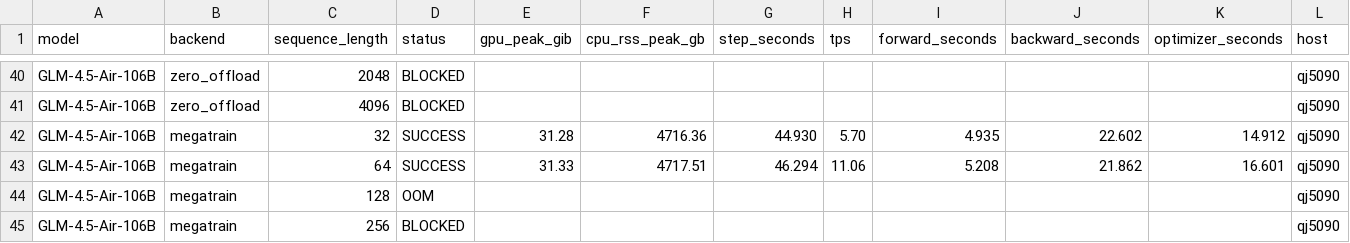
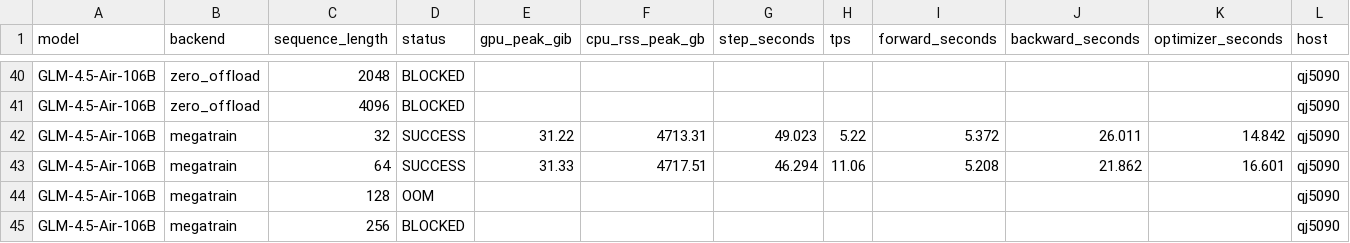
Before and after one commit to yyj6666667/10.10-benchmark, a CSV file: results/qj5090_figure9.csv, drawn as a sheet; only a part is shown, gaps mark what is left out; the diff names each change by its address in the sheet, - before the commit and + after, or states it on an @@ line.

```diff
--- a/results/qj5090_figure9.csv
+++ b/results/qj5090_figure9.csv
-E42 (gpu_peak_gib): 31.28
+E42 (gpu_peak_gib): 31.22
-F42 (cpu_rss_peak_gb): 4716.36
+F42 (cpu_rss_peak_gb): 4713.31
-G42 (step_seconds): 44.930
+G42 (step_seconds): 49.023
-H42 (tps): 5.70
+H42 (tps): 5.22
-I42 (forward_seconds): 4.935
+I42 (forward_seconds): 5.372
-J42 (backward_seconds): 22.602
+J42 (backward_seconds): 26.011
-K42 (optimizer_seconds): 14.912
+K42 (optimizer_seconds): 14.842
```
Also changed, not shown: 4 other files.
